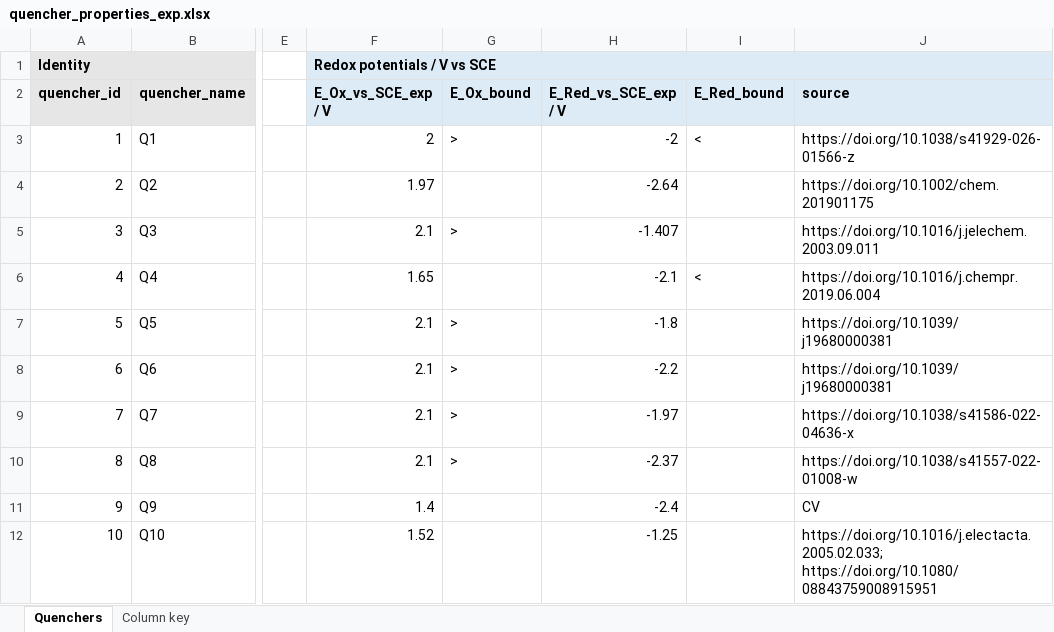
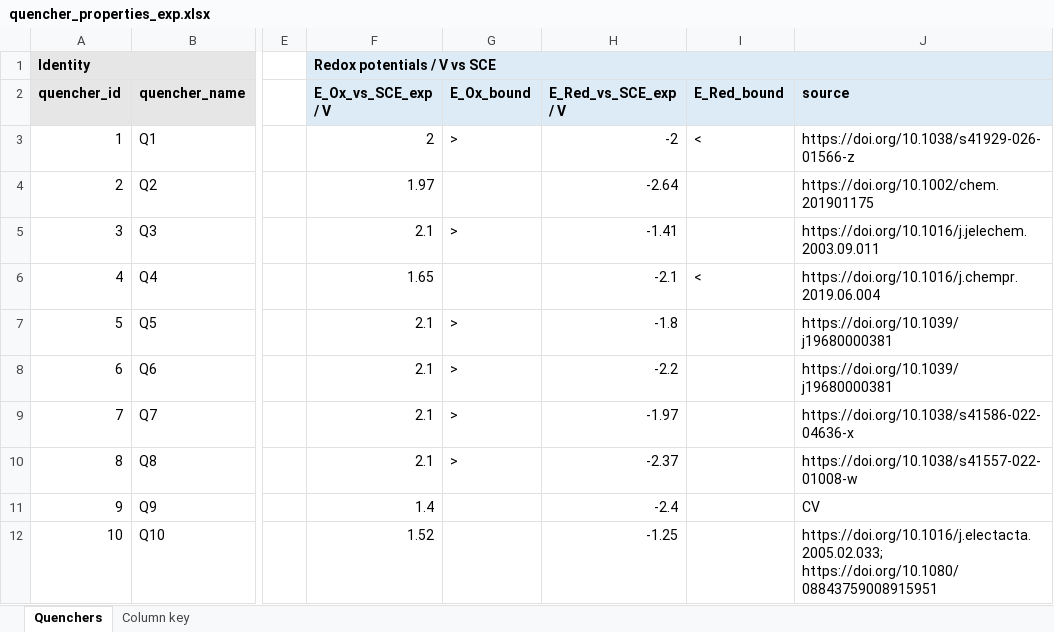
Before and after one commit to niklashoelter/MarcusEnTdecker, an Excel workbook: data/experimental_data_processed/quencher_properties_exp.xlsx, sheet Quenchers, drawn as a sheet; only a part is shown, gaps mark what is left out; values as stored, in another font and other column widths than the file's, no borders; the diff names each change by its address in the sheet, - before the commit and + after, or states it on an @@ line.

```diff
--- a/data/experimental_data_processed/quencher_properties_exp.xlsx (sheet Quenchers)
+++ b/data/experimental_data_processed/quencher_properties_exp.xlsx (sheet Quenchers)
-H5 (E_Red_vs_SCE_exp / V): -1.407
+H5 (E_Red_vs_SCE_exp / V): -1.41
```
Also changed, not shown: data/computational_data_processed/photocatalyst_properties_calc.xlsx, data/computational_data_processed/quencher_properties_calc.xlsx, 33 other files.
